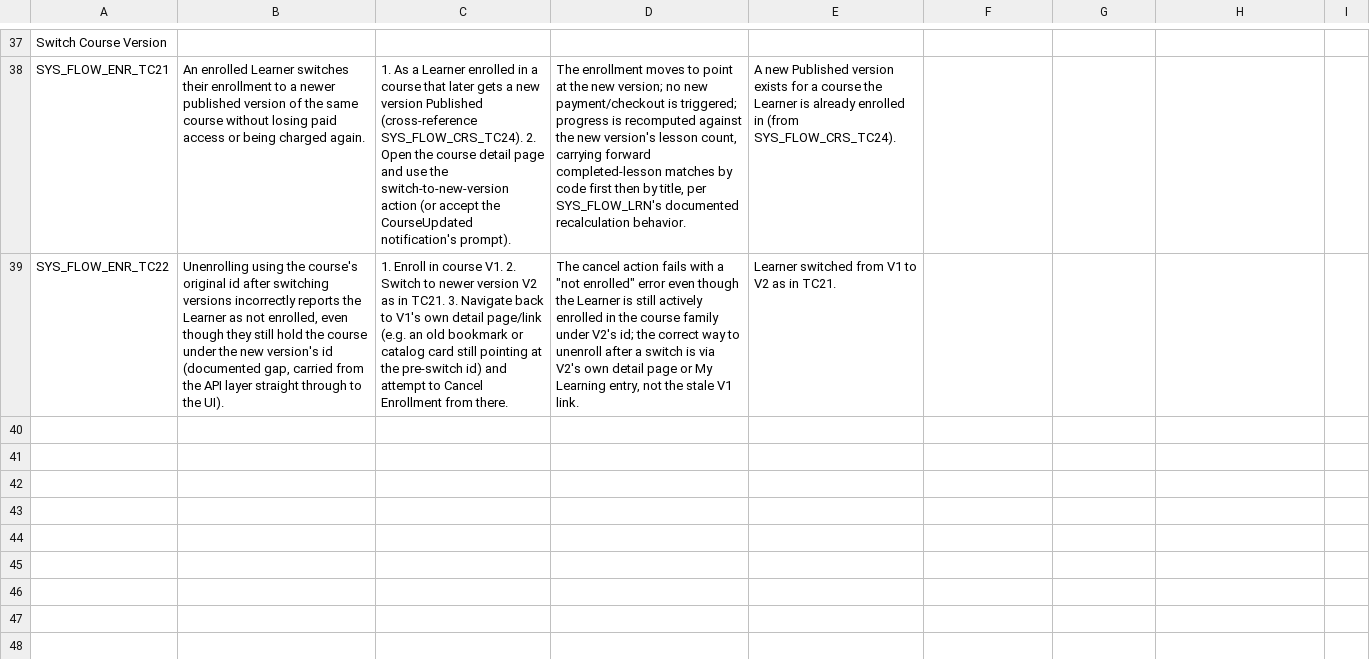
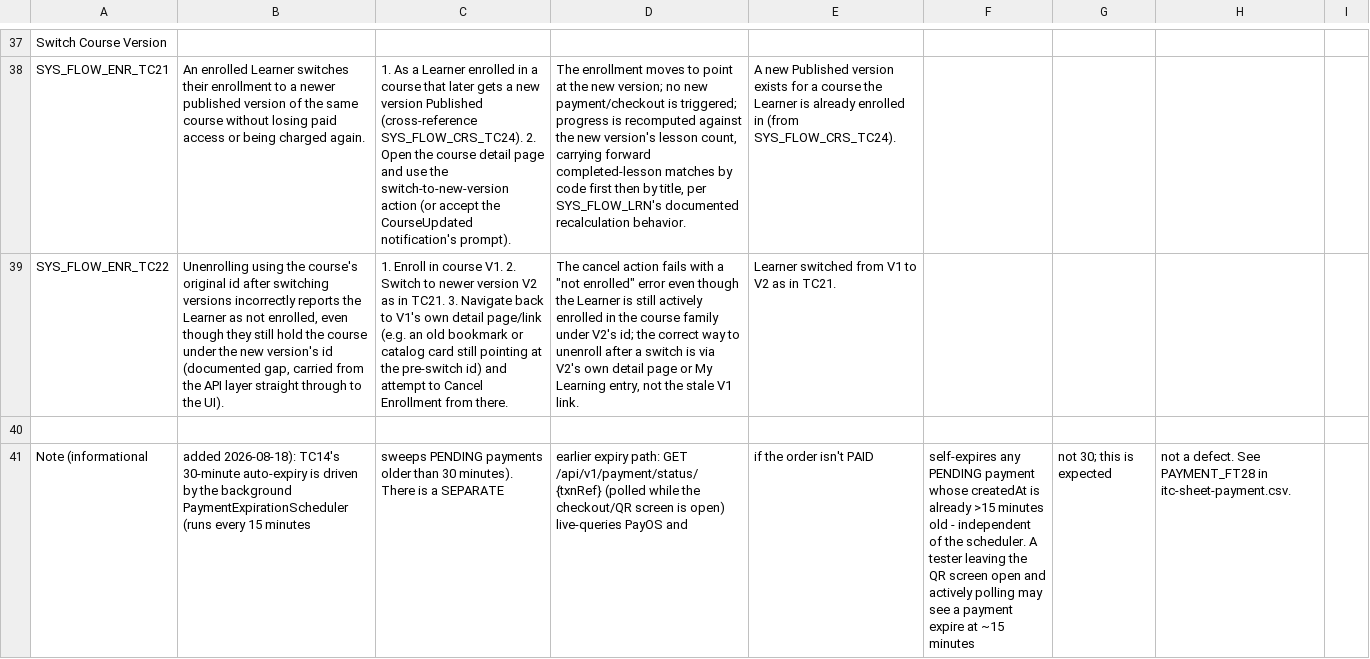
Before and after one commit to thanhthaoqn/HanGo, a CSV file: doc/test_doc/sys-sheet-course-purchase-enrollment-flow.csv, drawn as a sheet; only a part is shown, gaps mark what is left out; the diff covers the shown part only; the diff names each change by its address in the sheet, - before the commit and + after, or states it on an @@ line.

```diff
--- a/doc/test_doc/sys-sheet-course-purchase-enrollment-flow.csv
+++ b/doc/test_doc/sys-sheet-course-purchase-enrollment-flow.csv
+row 40: (empty)
+row 41: Note (informational | added 2026-08-18): TC14's 30-minute auto-expiry is driven by the background PaymentExpirationScheduler (runs every 15 minutes | sweeps PENDING payments older than 30 minutes). There is a SEPARATE | earlier expiry path: GET /api/v1/payment/status/{txnRef} (polled while the checkout/QR screen is open) live-queries PayOS and | if the order isn't PAID | self-expires any PENDING payment whose createdAt is already >15 minutes old - independent of the scheduler. A tester leaving the QR screen open and actively polling may see a payment expire at ~15 minutes | not 30; this is expected | not a defect. See PAYMENT_FT28 in itc-sheet-payment.csv.
```
Also changed, not shown: 2 added rows elsewhere in this file, doc/test_doc/sys-sheet-trainer-revenue-settlement-flow.csv, 1 other file.
